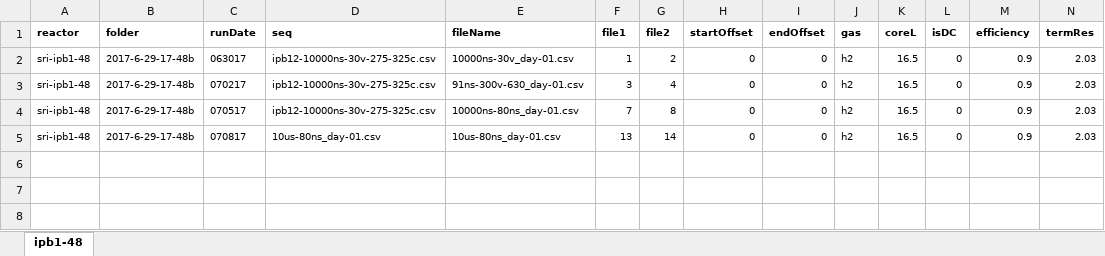
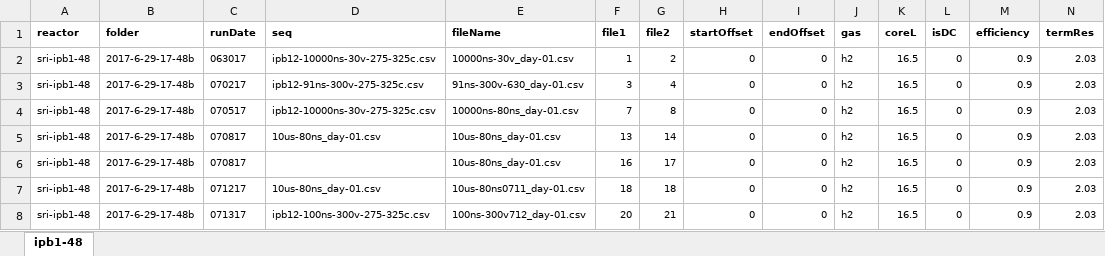
Before and after one commit to jliu4/BE, an Excel workbook: matlab/logDataProcess/sri-ipb1-48.xlsx, sheet ipb1-48, drawn as a sheet; only a part is shown; values as stored, in another font and other column widths than the file's, no borders; rows hold the shown columns only; the diff names each change by its address in the sheet, - before the commit and + after, or states it on an @@ line.

```diff
--- a/matlab/logDataProcess/sri-ipb1-48.xlsx (sheet ipb1-48)
+++ b/matlab/logDataProcess/sri-ipb1-48.xlsx (sheet ipb1-48)
-D3 (seq): ipb12-10000ns-30v-275-325c.csv
+D3 (seq): ipb12-91ns-300v-275-325c.csv
+row 6: sri-ipb1-48 | 2017-6-29-17-48b | 070817 |  | 10us-80ns_day-01.csv | 16 | 17 | 0 | 0 | h2 | 16.5 | 0 | 0.9 | 2.03
+row 7: sri-ipb1-48 | 2017-6-29-17-48b | 071217 | 10us-80ns_day-01.csv | 10us-80ns0711_day-01.csv | 18 | 18 | 0 | 0 | h2 | 16.5 | 0 | 0.9 | 2.03
+row 8: sri-ipb1-48 | 2017-6-29-17-48b | 071317 | ipb12-100ns-300v-275-325c.csv | 100ns-300v712_day-01.csv | 20 | 21 | 0 | 0 | h2 | 16.5 | 0 | 0.9 | 2.03
```
Also changed, not shown: matlab/logDataProcess/google-060217.xlsx, 9 other files.
